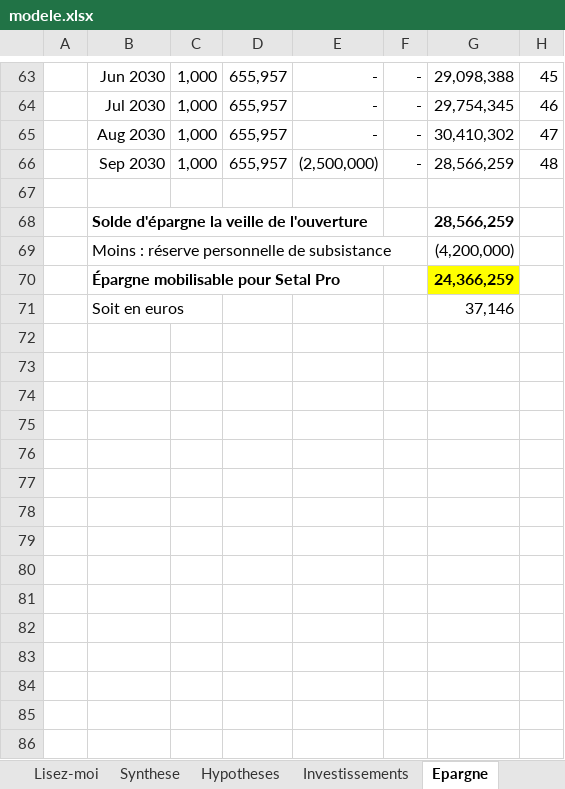
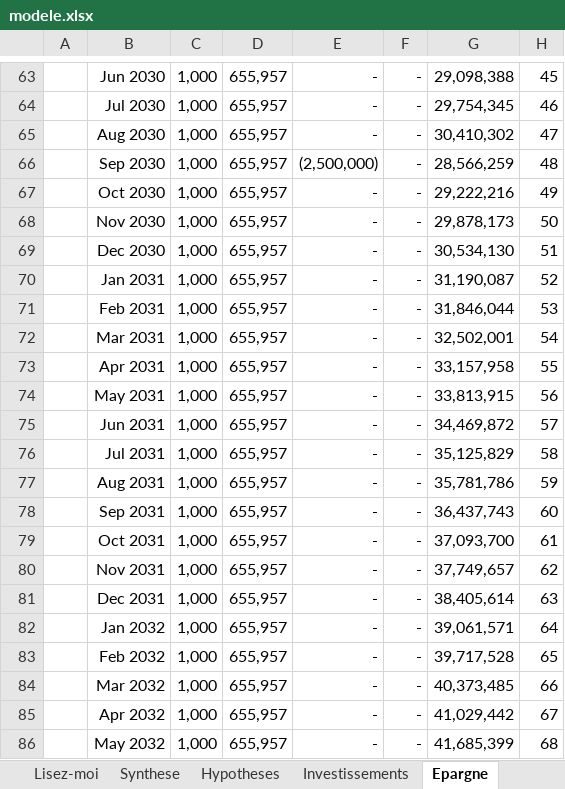
Before and after one commit to ahmadouu01/projets, an Excel workbook: finance/modele.xlsx, sheet Epargne, drawn as a sheet; only a part is shown, gaps mark what is left out; the shorter side is filled out with more unchanged rows; values as stored, in another font and other column widths than the file's, no borders; the diff covers the shown part only; the diff names each change by its address in the sheet, - before the commit and + after, or states it on an @@ line.

```diff
--- a/finance/modele.xlsx (sheet Epargne)
+++ b/finance/modele.xlsx (sheet Epargne)
+row 67:  | Oct 2030 | 1,000 | 655,957 | - | - | 29,222,216 | 49
+row 68:  | Nov 2030 | 1,000 | 655,957 | - | - | 29,878,173 | 50
+row 69:  | Dec 2030 | 1,000 | 655,957 | - | - | 30,534,130 | 51
+row 70:  | Jan 2031 | 1,000 | 655,957 | - | - | 31,190,087 | 52
+row 71:  | Feb 2031 | 1,000 | 655,957 | - | - | 31,846,044 | 53
+row 72:  | Mar 2031 | 1,000 | 655,957 | - | - | 32,502,001 | 54
+row 73:  | Apr 2031 | 1,000 | 655,957 | - | - | 33,157,958 | 55
+row 74:  | May 2031 | 1,000 | 655,957 | - | - | 33,813,915 | 56
+row 75:  | Jun 2031 | 1,000 | 655,957 | - | - | 34,469,872 | 57
+row 76:  | Jul 2031 | 1,000 | 655,957 | - | - | 35,125,829 | 58
+row 77:  | Aug 2031 | 1,000 | 655,957 | - | - | 35,781,786 | 59
+row 78:  | Sep 2031 | 1,000 | 655,957 | - | - | 36,437,743 | 60
+row 79:  | Oct 2031 | 1,000 | 655,957 | - | - | 37,093,700 | 61
+row 80:  | Nov 2031 | 1,000 | 655,957 | - | - | 37,749,657 | 62
+row 81:  | Dec 2031 | 1,000 | 655,957 | - | - | 38,405,614 | 63
+row 82:  | Jan 2032 | 1,000 | 655,957 | - | - | 39,061,571 | 64
+row 83:  | Feb 2032 | 1,000 | 655,957 | - | - | 39,717,528 | 65
+row 84:  | Mar 2032 | 1,000 | 655,957 | - | - | 40,373,485 | 66
+row 85:  | Apr 2032 | 1,000 | 655,957 | - | - | 41,029,442 | 67
+row 86:  | May 2032 | 1,000 | 655,957 | - | - | 41,685,399 | 68
```
Also changed, not shown: 40 added rows elsewhere in this sheet, sheet Scen_Optimiste, sheet Scen_Central, sheet Scen_Pessimiste, sheet Synthese, sheet Hypotheses, sheet Investissements, formulas that keep their value, 7 other files.
